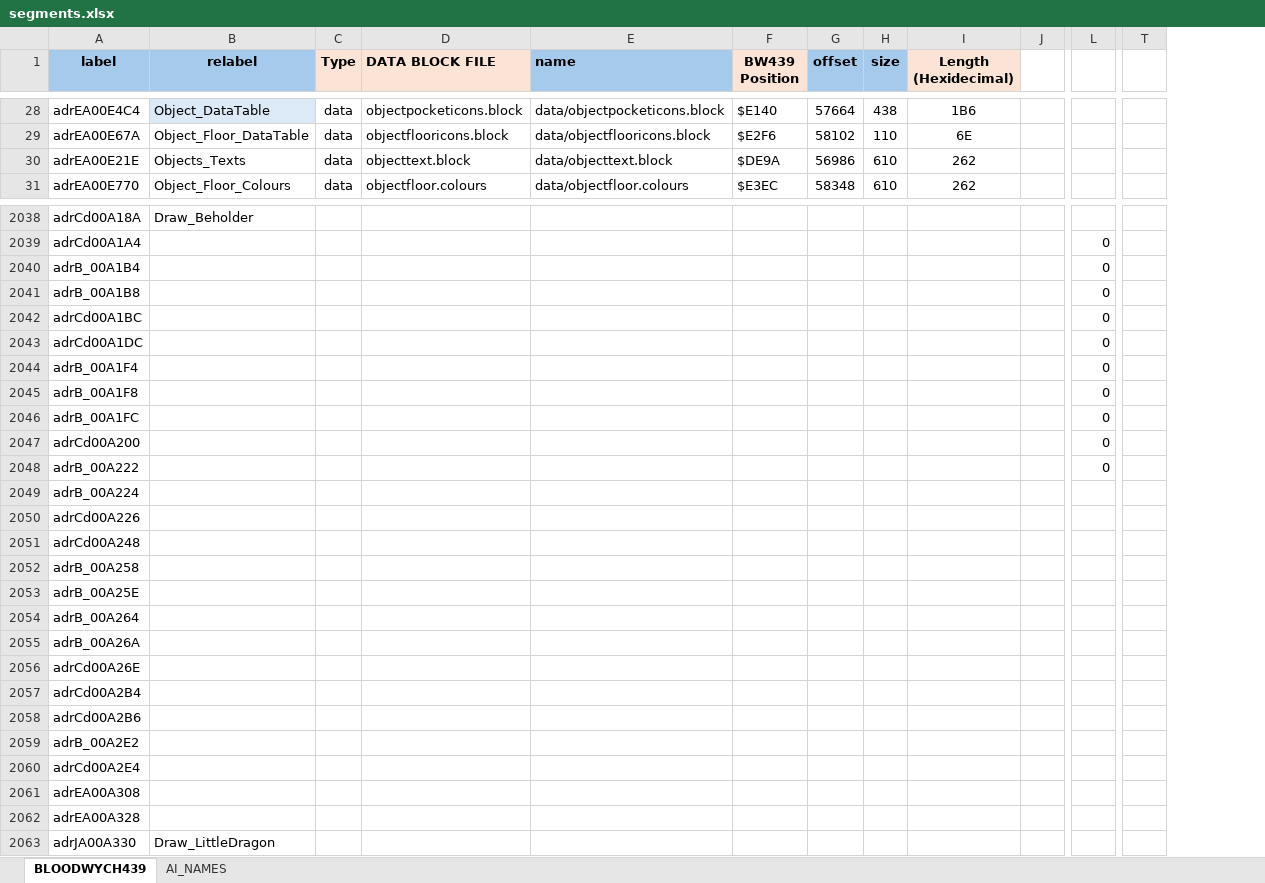
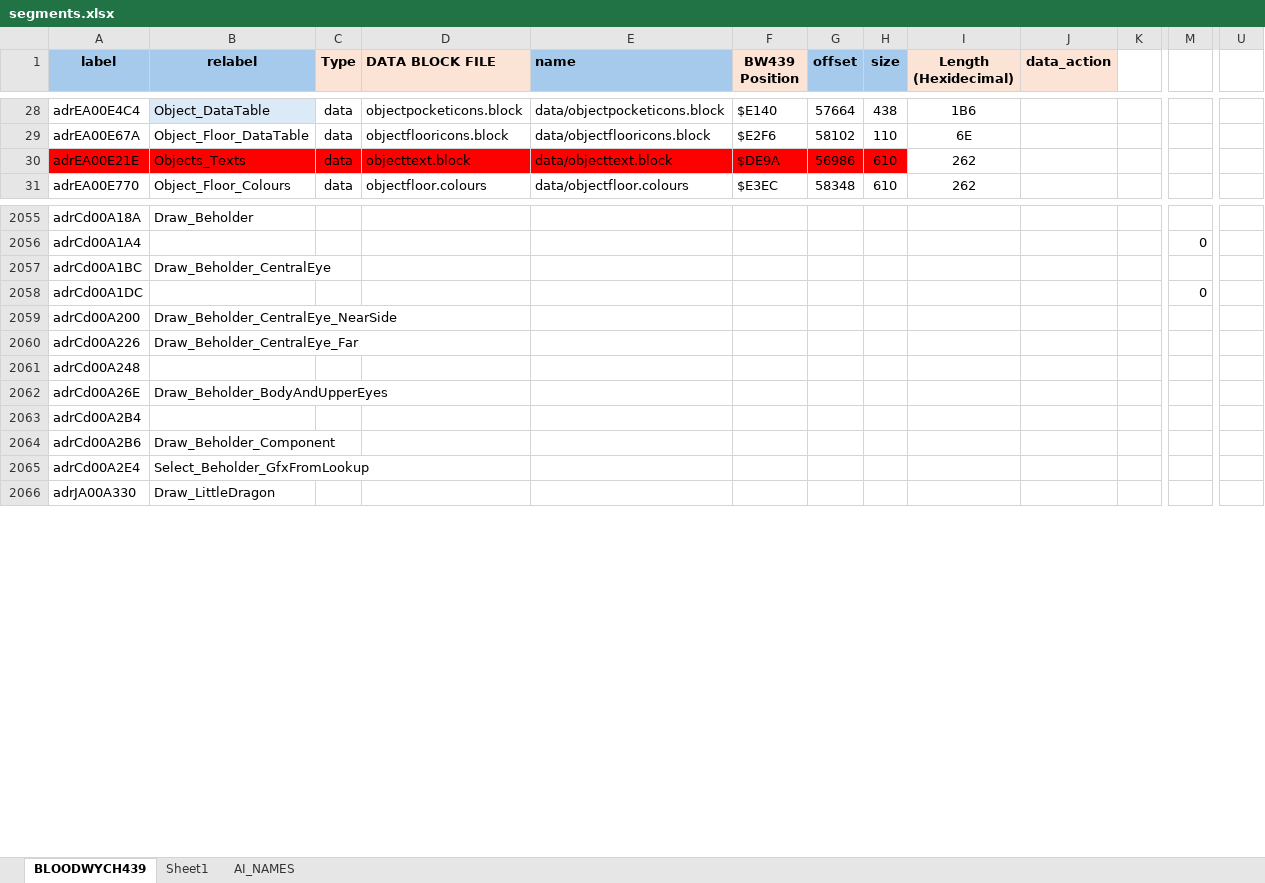
Before and after one commit to HoraceAndTheSpider/Bloodwych-68k, an Excel workbook: segments.xlsx, sheet BLOODWYCH439, drawn as a sheet; only a part is shown, gaps mark what is left out; values as stored, in another font and other column widths than the file's, no borders; conditional formats not drawn; removed rows and columns are numbered as before the commit, all else as after; rows hold the shown columns only; the diff covers the shown part only; the diff names each change by its address in the sheet, - before the commit and + after, or states it on an @@ line.

```diff
--- a/segments.xlsx (sheet BLOODWYCH439)
+++ b/segments.xlsx (sheet BLOODWYCH439)
+sheet tab: Sheet1
+column J (data_action), empty
-column T, empty
+column U, empty
-A30:H30 fill: none
+A30:H30 fill: #FF0000
-row 2040: adrB_00A1B4 |  |  |  |  |  |  |  |  |  | 0
-row 2041: adrB_00A1B8 |  |  |  |  |  |  |  |  |  | 0
-row 2042: adrCd00A1BC |  |  |  |  |  |  |  |  |  | 0
+row 2057: adrCd00A1BC | Draw_Beholder_CentralEye
-row 2044: adrB_00A1F4 |  |  |  |  |  |  |  |  |  | 0
-row 2045: adrB_00A1F8 |  |  |  |  |  |  |  |  |  | 0
-row 2046: adrB_00A1FC |  |  |  |  |  |  |  |  |  | 0
-row 2047: adrCd00A200 |  |  |  |  |  |  |  |  |  | 0
-row 2048: adrB_00A222 |  |  |  |  |  |  |  |  |  | 0
-row 2049: adrB_00A224
-row 2050: adrCd00A226
+row 2059: adrCd00A200 | Draw_Beholder_CentralEye_NearSide
+row 2060: adrCd00A226 | Draw_Beholder_CentralEye_Far
-row 2052: adrB_00A258
-row 2053: adrB_00A25E
-row 2054: adrB_00A264
-row 2055: adrB_00A26A
-B2062 (relabel): (empty)
+B2062 (relabel): Draw_Beholder_BodyAndUpperEyes
-B2064 (relabel): (empty)
+B2064 (relabel): Draw_Beholder_Component
-row 2059: adrB_00A2E2
-B2065 (relabel): (empty)
+B2065 (relabel): Select_Beholder_GfxFromLookup
-row 2061: adrEA00A308
-row 2062: adrEA00A328
```
Also changed, not shown: 30 added rows, 13 removed rows, 38 edited cells and cell formats elsewhere in this sheet, formulas that keep their value, 32 other files.
